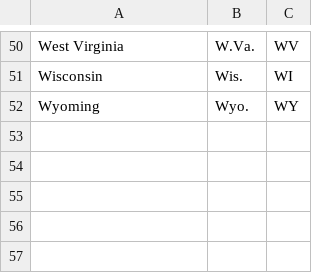
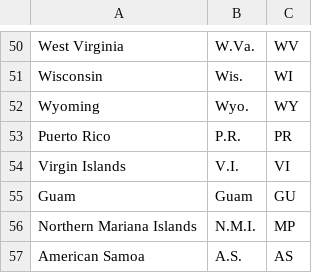
Before and after one commit to zimagi/covid19-demo, a CSV file: sources/us_states.csv, drawn as a sheet; only a part is shown, gaps mark what is left out; the diff names each change by its address in the sheet, - before the commit and + after, or states it on an @@ line.

Commit message:
Adding US territories to the us_states CSV source file.

```diff
--- a/sources/us_states.csv
+++ b/sources/us_states.csv
+row 53: Puerto Rico | P.R. | PR
+row 54: Virgin Islands | V.I. | VI
+row 55: Guam | Guam | GU
+row 56: Northern Mariana Islands | N.M.I. | MP
+row 57: American Samoa | A.S. | AS
```
